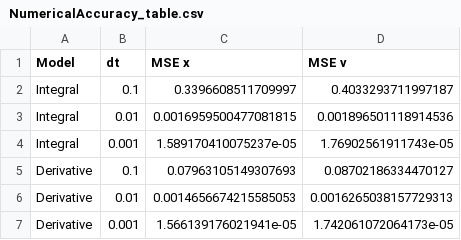
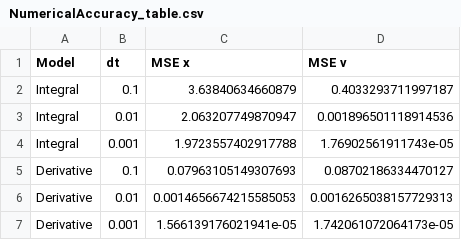
Before and after one commit to tuntuta123/assignments-mosis, a CSV file: assignment-03/generated/NumericalAccuracy_table.csv, drawn as a sheet.

```diff
--- a/assignment-03/generated/NumericalAccuracy_table.csv
+++ b/assignment-03/generated/NumericalAccuracy_table.csv
@@ -1,5 +1,5 @@
 Model,dt,MSE x,MSE v
-Integral,0.1,0.3396608511709997,0.4033293711997187
-Integral,0.01,0.0016959500477081815,0.001896501118914536
-Integral,0.001,1.589170410075237e-05,1.76902561911743e-05
+Integral,0.1,3.63840634660879,0.4033293711997187
+Integral,0.01,2.063207749870947,0.001896501118914536
+Integral,0.001,1.9723557402917788,1.76902561911743e-05
 Derivative,0.1,0.07963105149307693,0.08702186334470127
```
Also changed, not shown: 2 other files.
